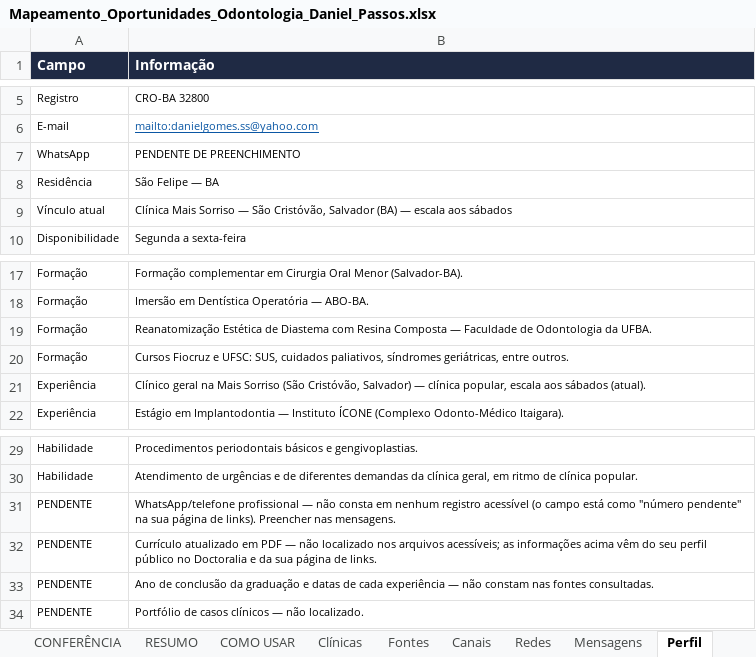
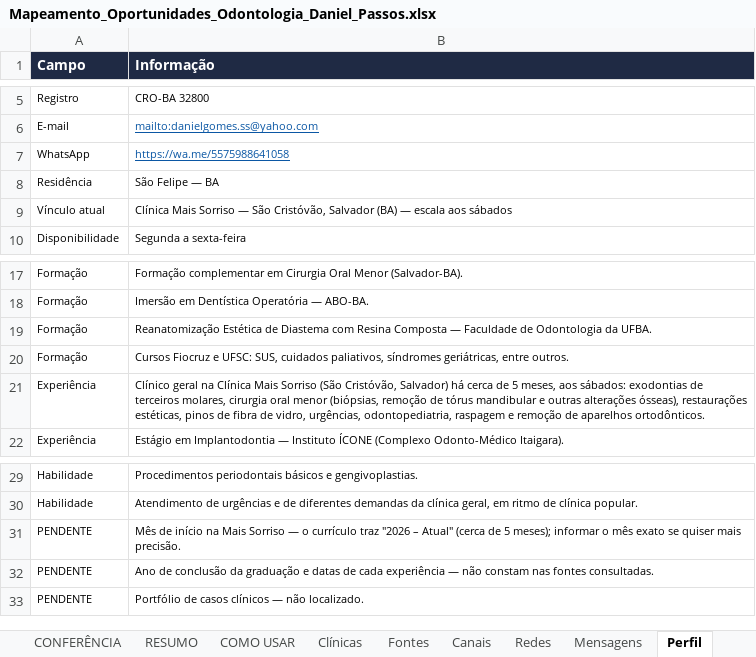
Before and after one commit to danielpassos60/Pasta-1, an Excel workbook: relatorio/Mapeamento_Oportunidades_Odontologia_Daniel_Passos.xlsx, sheet Perfil, drawn as a sheet; only a part is shown, gaps mark what is left out; values as stored, in another font and other column widths than the file's, no borders; removed rows and columns are numbered as before the commit, all else as after; the diff names each change by its address in the sheet, - before the commit and + after, or states it on an @@ line.

```diff
--- a/relatorio/Mapeamento_Oportunidades_Odontologia_Daniel_Passos.xlsx (sheet Perfil)
+++ b/relatorio/Mapeamento_Oportunidades_Odontologia_Daniel_Passos.xlsx (sheet Perfil)
-B7 (Informação): PENDENTE DE PREENCHIMENTO
+B7 (Informação): https://wa.me/5575988641058
@@ B7 underline: off → on, text colour: black → #0B57A4 @@
-B21 (Informação): …geral na Mais Sorriso (São Cristóvão, Salvador) — clínica popular, escala aos sábados (atual).
+B21 (Informação): …geral na Clínica Mais Sorriso (São Cristóvão, Salvador) há cerca de 5 meses, aos sábados: exodontias de terceiros molares, cirurgia oral menor (biópsias, remoção de tórus mandibular e outras alterações ósseas), restaurações estéticas, pinos de fibra de vidro, urgências, odontopediatria, raspagem e remoção de aparelhos ortodônticos.
-row 31: PENDENTE | WhatsApp/telefone profissional — não consta em nenhum registro acessível (o campo está como "número pendente" na sua página de links). Preencher nas mensagens.
-B31 (Informação): Currículo atualizado em PDF — não localizado nos arquivos acessíveis; as informações acima vêm do seu perfil público no Doctoralia e da sua página de links.
+B31 (Informação): Mês de início na Mais Sorriso — o currículo traz "2026 – Atual" (cerca de 5 meses); informar o mês exato se quiser mais precisão.
```
Also changed, not shown: sheet PRIMEIROS 15 — APROVAÇÃO, sheet Mensagens, sheet CONFERÊNCIA, sheet PAINEL DE PROSPECÇÃO, 16 other files.
